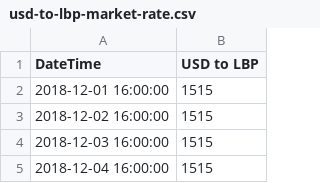
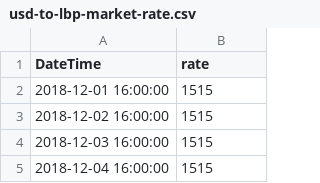
Before and after one commit to Judyy/AI_models, a CSV file: usd-to-lbp-market-rate.csv, drawn as a sheet; only a part is shown.

Commit message:
Update usd-to-lbp-market-rate.csv

```diff
--- a/usd-to-lbp-market-rate.csv
+++ b/usd-to-lbp-market-rate.csv
@@ -1,2 +1,2 @@
-"DateTime","USD to LBP"
+"DateTime","rate"
 "2018-12-01 16:00:00",1515
```
